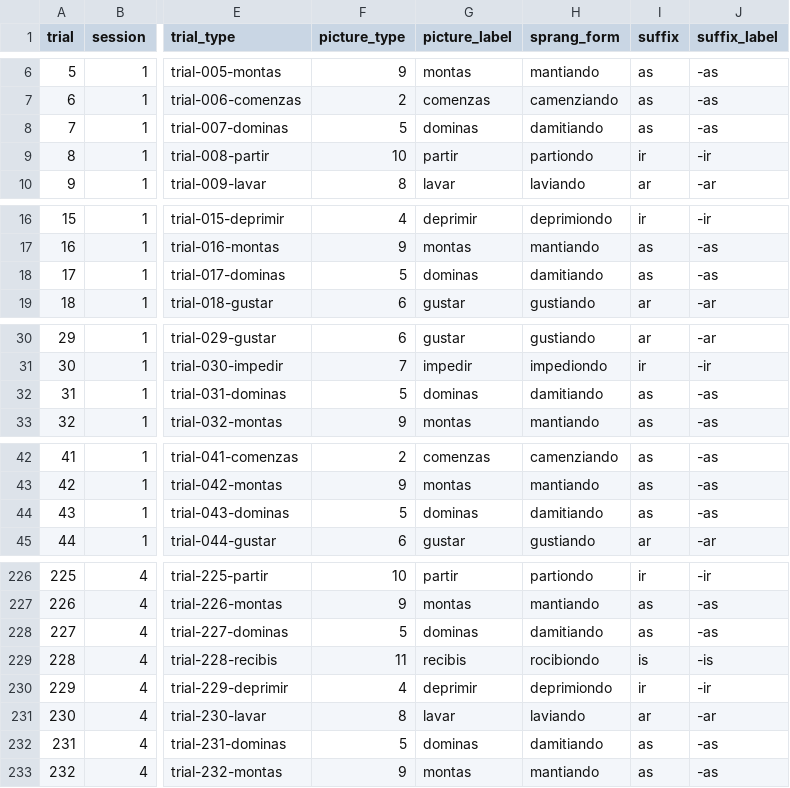
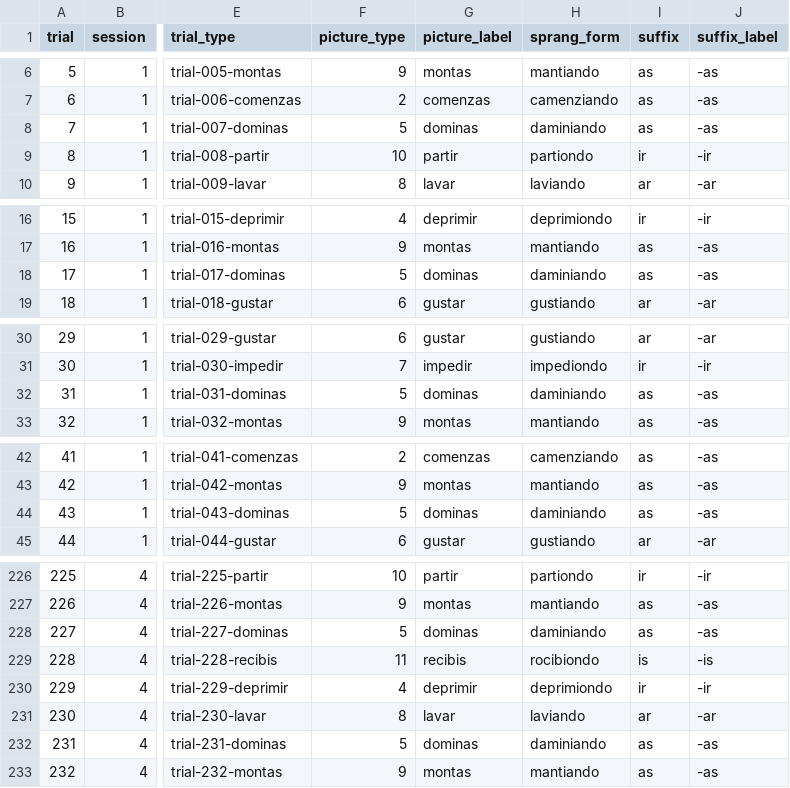
Before and after one commit to Ryuya-dot-com/fMRI_Skill_Latency_Scoring, a CSV file: data/csv/6002/results_6002.csv, drawn as a sheet; only a part is shown, gaps mark what is left out; the diff covers the shown part only; the diff names each change by its address in the sheet, - before the commit and + after, or states it on an @@ line.

```diff
--- a/data/csv/6002/results_6002.csv
+++ b/data/csv/6002/results_6002.csv
-H8 (sprang_form): damitiando
+H8 (sprang_form): daminiando
-H18 (sprang_form): damitiando
+H18 (sprang_form): daminiando
-H32 (sprang_form): damitiando
+H32 (sprang_form): daminiando
-H44 (sprang_form): damitiando
+H44 (sprang_form): daminiando
-H228 (sprang_form): damitiando
+H228 (sprang_form): daminiando
-H232 (sprang_form): damitiando
+H232 (sprang_form): daminiando
```
Also changed, not shown: 19 edited cells elsewhere in this file, data/csv/6001/results_6001.csv, data/csv/6003/results_6003.csv, 23 other files.
